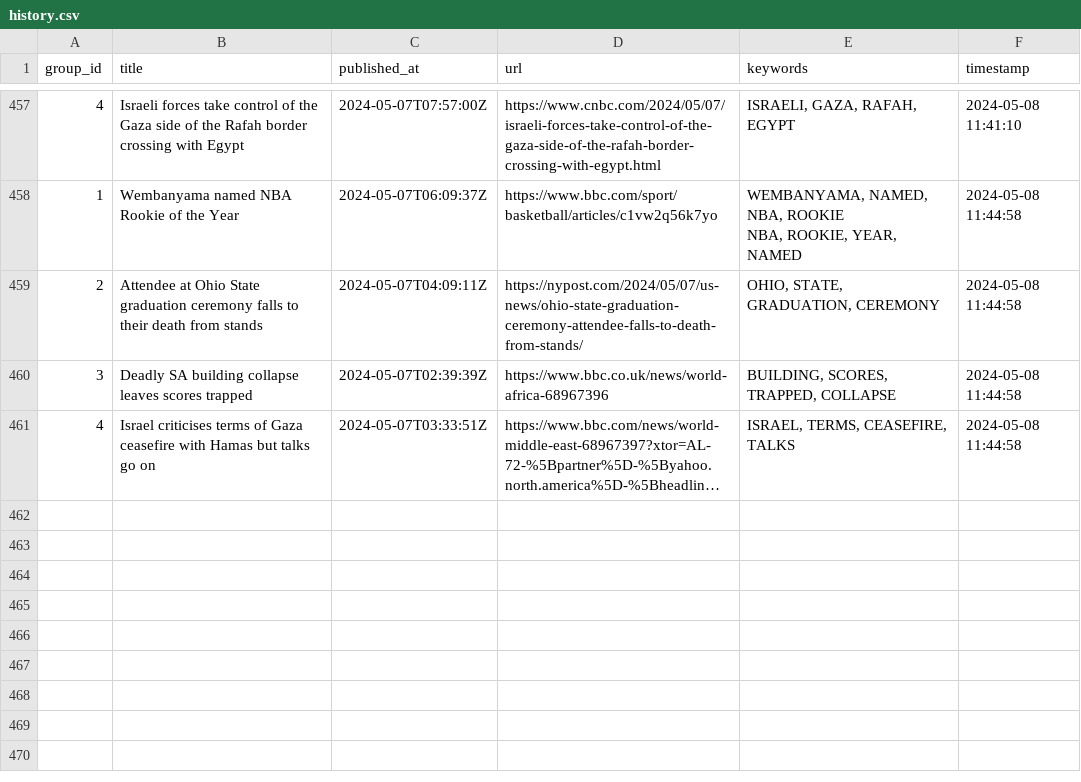
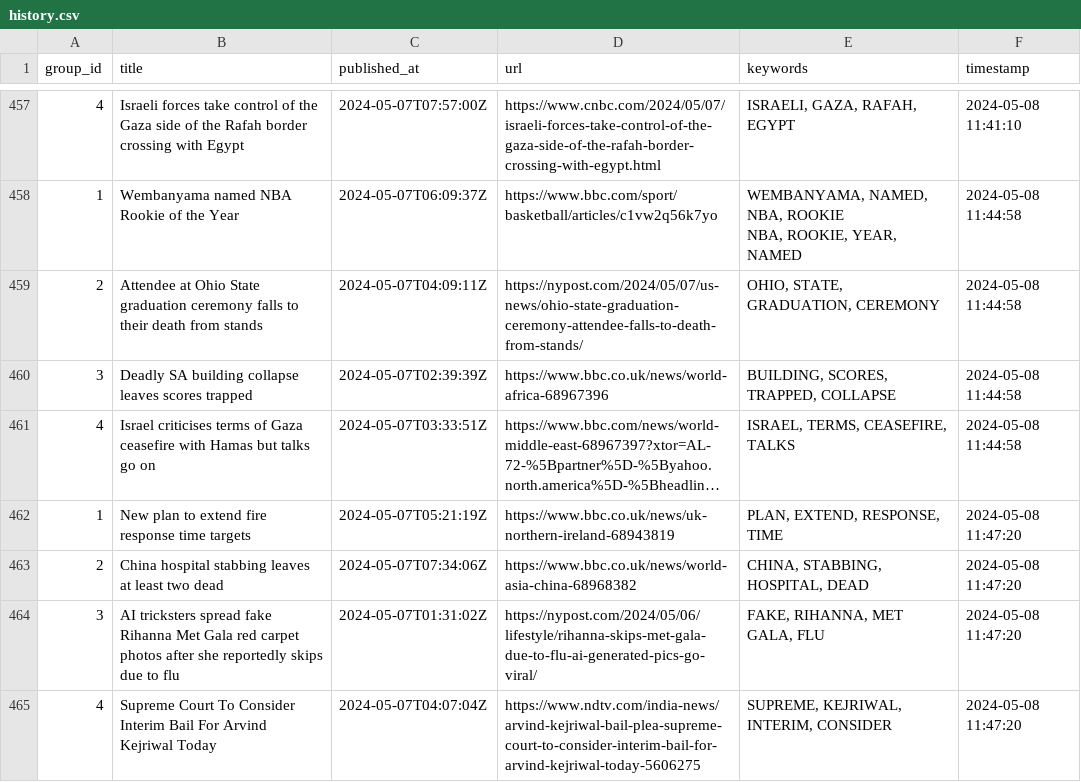
Before and after one commit to ritikaasri/newsgame, a CSV file: history/history.csv, drawn as a sheet; only a part is shown, gaps mark what is left out; long unchanged cells end in …; the diff names each change by its address in the sheet, - before the commit and + after, or states it on an @@ line.

Commit message:
Update keywords main.csv

```diff
--- a/history/history.csv
+++ b/history/history.csv
+row 462: 1 | New plan to extend fire response time targets | 2024-05-07T05:21:19Z | https://www.bbc.co.uk/news/uk-northern-ireland-68943819 | PLAN, EXTEND, RESPONSE, TIME | 2024-05-08 11:47:20
+row 463: 2 | China hospital stabbing leaves at least two dead | 2024-05-07T07:34:06Z | https://www.bbc.co.uk/news/world-asia-china-68968382 | CHINA, STABBING, HOSPITAL, DEAD | 2024-05-08 11:47:20
+row 464: 3 | AI tricksters spread fake Rihanna Met Gala red carpet photos after she reportedly skips due to flu | 2024-05-07T01:31:02Z | https://nypost.com/2024/05/06/lifestyle/rihanna-skips-met-gala-due-to-flu-ai-generated-pics-go-viral/ | FAKE, RIHANNA, MET GALA, FLU | 2024-05-08 11:47:20
+row 465: 4 | Supreme Court To Consider Interim Bail For Arvind Kejriwal Today | 2024-05-07T04:07:04Z | https://www.ndtv.com/india-news/arvind-kejriwal-bail-plea-supreme-court-to-consider-interim-bail-for-arvind-kejriwal-today-5606275 | SUPREME, KEJRIWAL, INTERIM, CONSIDER | 2024-05-08 11:47:20
```
Also changed, not shown: web/data/main.csv.
